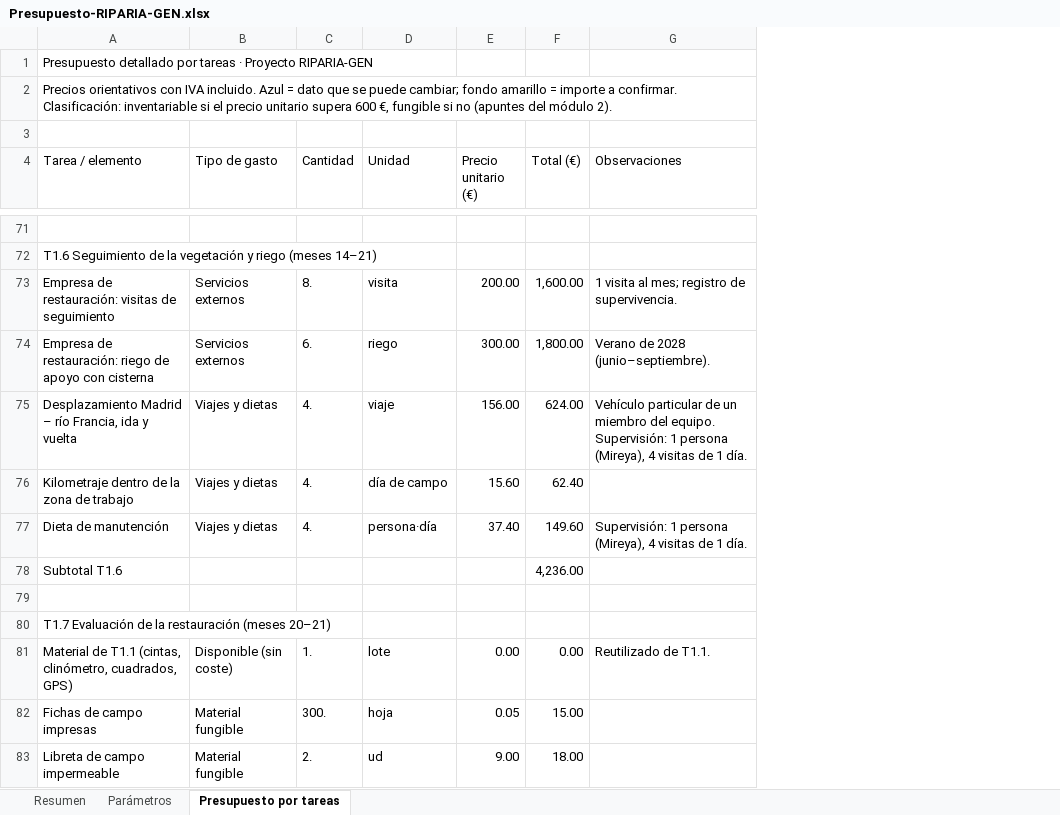
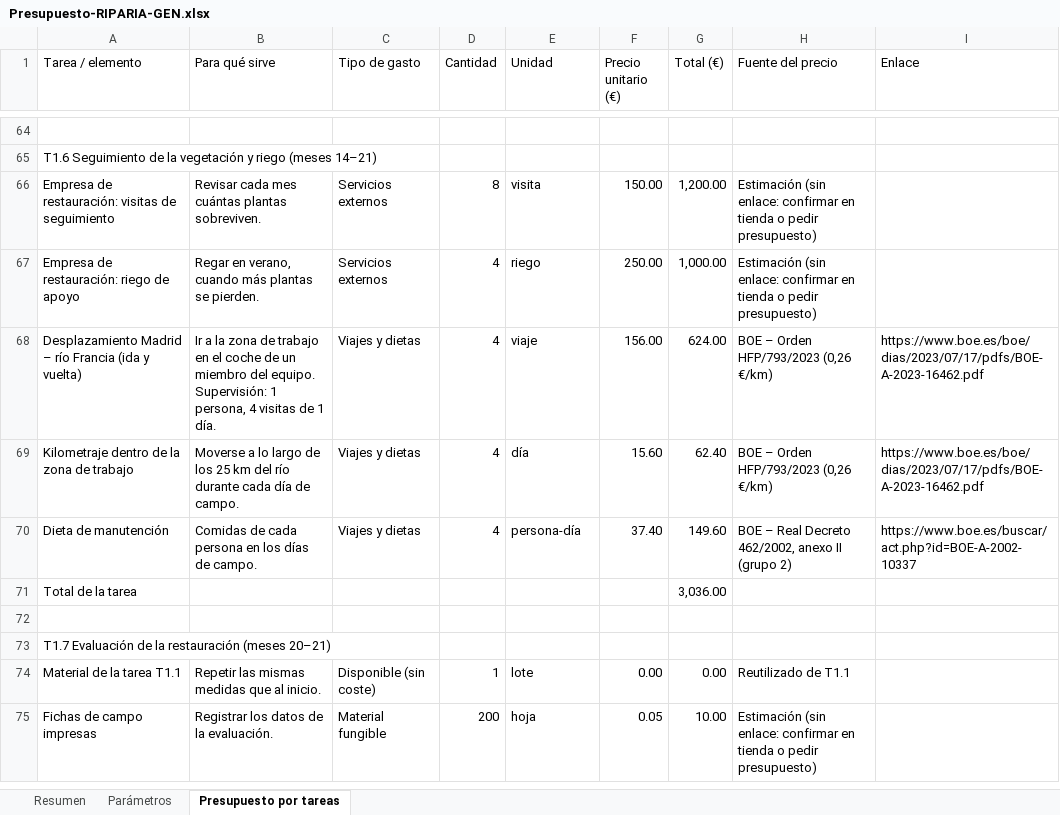
Before and after one commit to ottospace1-afk/otto, an Excel workbook: Presupuesto-RIPARIA-GEN.xlsx, sheet Presupuesto por tareas, drawn as a sheet; only a part is shown, gaps mark what is left out; values as stored, in another font and other column widths than the file's, no cell formats; removed rows and columns are numbered as before the commit, all else as after; the diff covers the shown part only; the diff names each change by its address in the sheet, - before the commit and + after, or states it on an @@ line.

```diff
--- a/Presupuesto-RIPARIA-GEN.xlsx (sheet Presupuesto por tareas)
+++ b/Presupuesto-RIPARIA-GEN.xlsx (sheet Presupuesto por tareas)
+column B (Para qué sirve), row 66: Revisar cada mes cuántas plantas sobreviven.; rows 68-70: Ir a la zona de trabajo en el coche de un miembro del equipo. Supervisión: 1 persona, 4 visitas de 1 día. | Moverse a lo largo de los 25 km del río durante cada día de campo. | Comidas de cada persona en los días de campo.; rows 74-75: Repetir las mismas medidas que al inicio. | Registrar los datos de la evaluación.
-column G (Observaciones), row 73: 1 visita al mes; registro de supervivencia.; rows 75-77: Vehículo particular de un miembro del equipo. Supervisión: 1 persona (Mireya), 4 visitas de 1 día. |  | Supervisión: 1 persona (Mireya), 4 visitas de 1 día.; row 81: Reutilizado de T1.1.
+column H (Fuente del precio), row 66: Estimación (sin enlace: confirmar en tienda o pedir presupuesto); rows 68-70: BOE – Orden HFP/793/2023 (0,26 €/km) | BOE – Orden HFP/793/2023 (0,26 €/km) | BOE – Real Decreto 462/2002, anexo II (grupo 2); rows 74-75: Reutilizado de T1.1 | Estimación (sin enlace: confirmar en tienda o pedir presupuesto)
+column I (Enlace), rows 68-70: https://www.boe.es/boe/dias/2023/07/17/pdfs/BOE-A-2023-16462.pdf | https://www.boe.es/boe/dias/2023/07/17/pdfs/BOE-A-2023-16462.pdf | https://www.boe.es/buscar/act.php?id=BOE-A-2002-10337
-row 1: Presupuesto detallado por tareas · Proyecto RIPARIA-GEN
-row 2: Precios orientativos con IVA incluido. Azul = dato que se puede cambiar; fondo amarillo = importe a confirmar. Clasificación: inventariable si el precio unitario supera 600 €, fungible si no (apuntes del módulo 2).
-row 3: (empty)
-D66 (Cantidad): 8.
+D66 (Cantidad): 8
-F66 (Precio unitario (€)): 200.00
+F66 (Precio unitario (€)): 150.00
-G66 (Total (€)): 1,600.00
+G66 (Total (€)): 1,200.00
-row 74: Empresa de restauración: riego de apoyo con cisterna | Servicios externos | 6. | riego | 300.00 | 1,800.00 | Verano de 2028 (junio–septiembre).
+row 67: Empresa de restauración: riego de apoyo | Regar en verano, cuando más plantas se pierden. | Servicios externos | 4 | riego | 250.00 | 1,000.00 | Estimación (sin enlace: confirmar en tienda o pedir presupuesto)
-A68 (Tarea / elemento): …– río Francia, ida y vuelta
+A68 (Tarea / elemento): …– río Francia (ida y vuelta)
-D68:D70 (Cantidad): 4.
+D68:D70 (Cantidad): 4
-E69 (Unidad): día de campo
+E69 (Unidad): día
-E70 (Unidad): persona·día
+E70 (Unidad): persona-día
-row 78: Subtotal T1.6 |  |  |  |  | 4,236.00
+row 71: Total de la tarea |  |  |  |  |  | 3,036.00
-A74 (Tarea / elemento): Material de T1.1 (cintas, clinómetro, cuadrados, GPS)
+A74 (Tarea / elemento): Material de la tarea T1.1
-D74 (Cantidad): 1.
+D74 (Cantidad): 1
-D75 (Cantidad): 300.
+D75 (Cantidad): 200
-G75 (Total (€)): 15.00
+G75 (Total (€)): 10.00
-row 83: Libreta de campo impermeable | Material fungible | 2. | ud | 9.00 | 18.00
```
Also changed, not shown: 55 added rows, 66 removed rows and 225 edited cells elsewhere in this sheet, sheet Resumen, sheet Parámetros, cell formats, formulas that keep their value, 3 other files.
